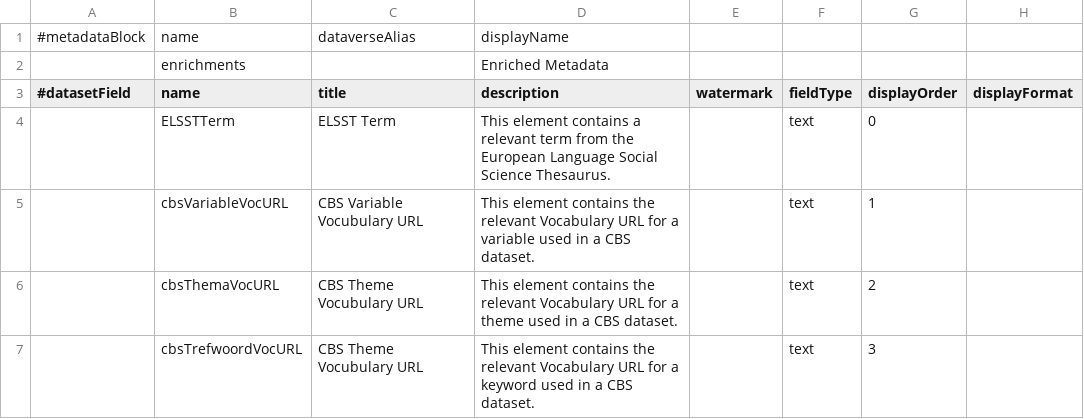
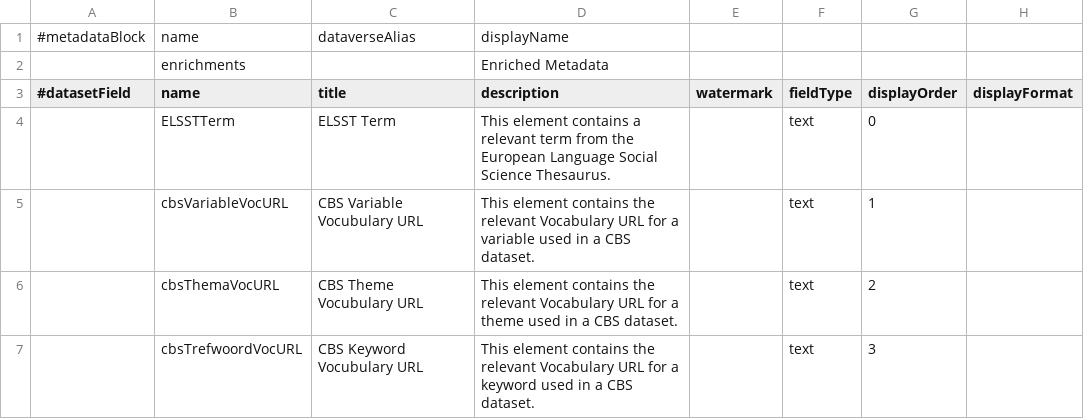
Before and after one commit to odissei-data/Custom-Metadata-Blocks, a TSV file: tsv files/enrichments.tsv, drawn as a sheet; only a part is shown; the diff names each change by its address in the sheet, - before the commit and + after, or states it on an @@ line.

Commit message:
Update enrichments.tsv

```diff
--- a/tsv files/enrichments.tsv
+++ b/tsv files/enrichments.tsv
-C7 (title): CBS Theme Vocubulary URL
+C7 (title): CBS Keyword Vocubulary URL
```
